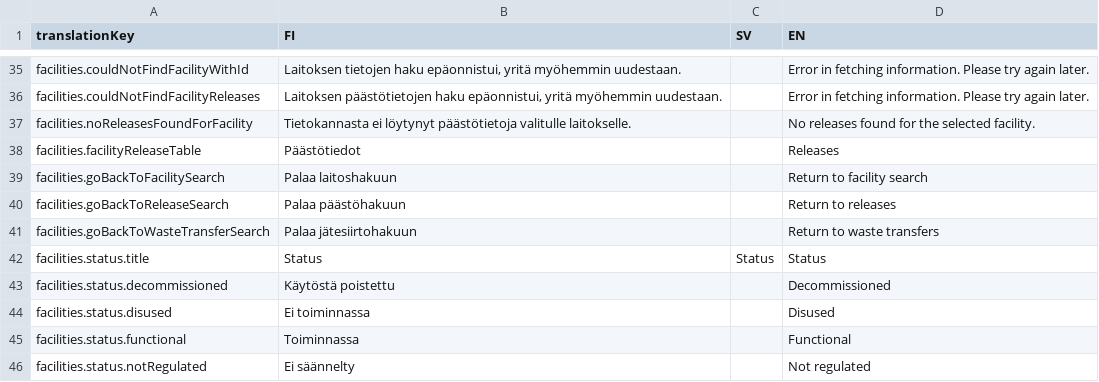
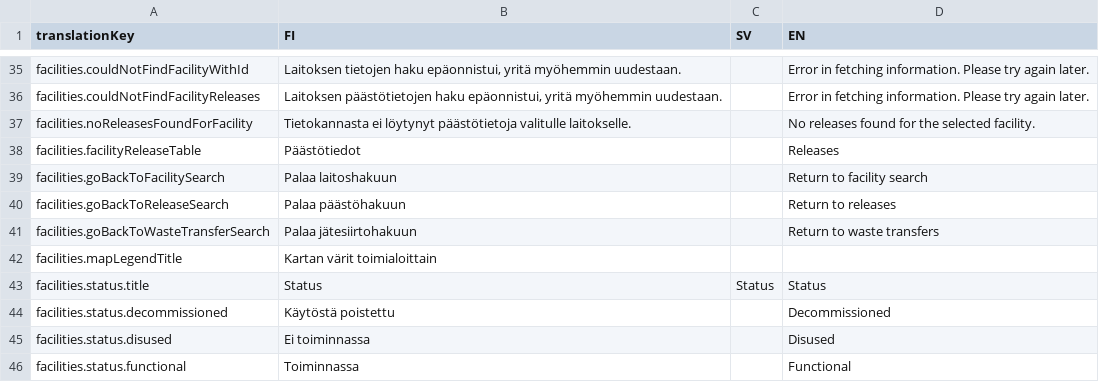
Before and after one commit to sykefi/PRTR, a CSV file: ui/translation_source/general_ui.csv, drawn as a sheet; only a part is shown, gaps mark what is left out; the shorter side is filled out with more unchanged rows.

Commit message:
Add map legend for colors by main activity

```diff
--- a/ui/translation_source/general_ui.csv
+++ b/ui/translation_source/general_ui.csv
@@ -41,2 +41,3 @@ facilities.goBackToReleaseSearch;Palaa päästöhakuun;;Return to releases
 facilities.goBackToWasteTransferSearch;Palaa jätesiirtohakuun;;Return to waste transfers
+facilities.mapLegendTitle;Kartan värit toimialoittain;;
 facilities.status.title;Status;Status;Status
```
Also changed, not shown: 5 other files.
